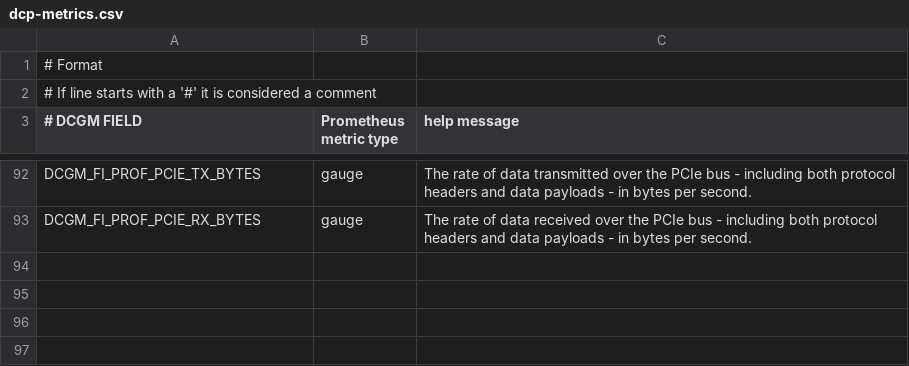
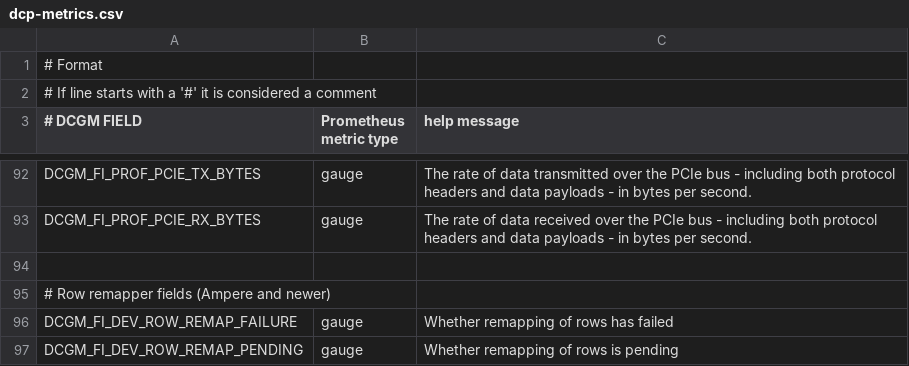
Before and after one commit to wanzhenchn/llm-benchmarks, a CSV file: benchmarks/tools/dcgm/dcp-metrics.csv, drawn as a sheet; only a part is shown, gaps mark what is left out.

```diff
--- a/benchmarks/tools/dcgm/dcp-metrics.csv
+++ b/benchmarks/tools/dcgm/dcp-metrics.csv
@@ -93 +93,5 @@ DCGM_FI_PROF_PCIE_TX_BYTES,      gauge, The rate of data transmitted over the PC
 DCGM_FI_PROF_PCIE_RX_BYTES,      gauge, The rate of data received over the PCIe bus - including both protocol headers and data payloads - in bytes per second.
+
+# Row remapper fields (Ampere and newer)
+DCGM_FI_DEV_ROW_REMAP_FAILURE,   gauge, Whether remapping of rows has failed
+DCGM_FI_DEV_ROW_REMAP_PENDING,   gauge, Whether remapping of rows is pending
```
Also changed, not shown: 5 other files.
